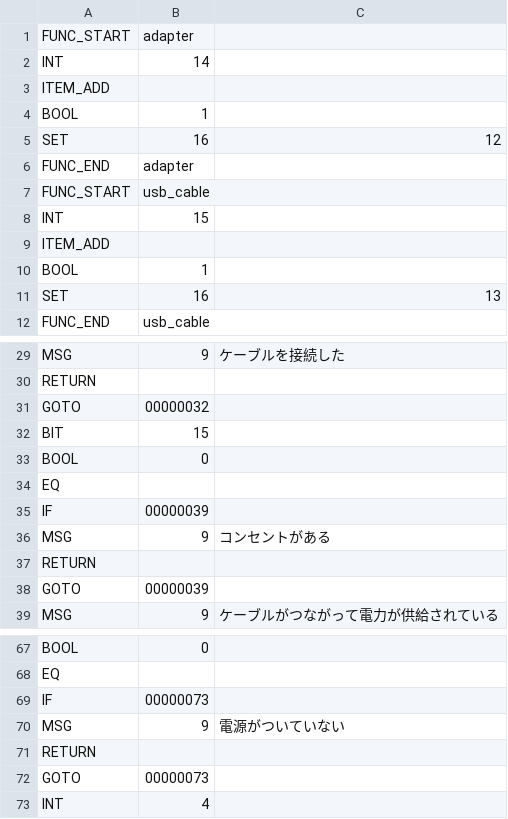
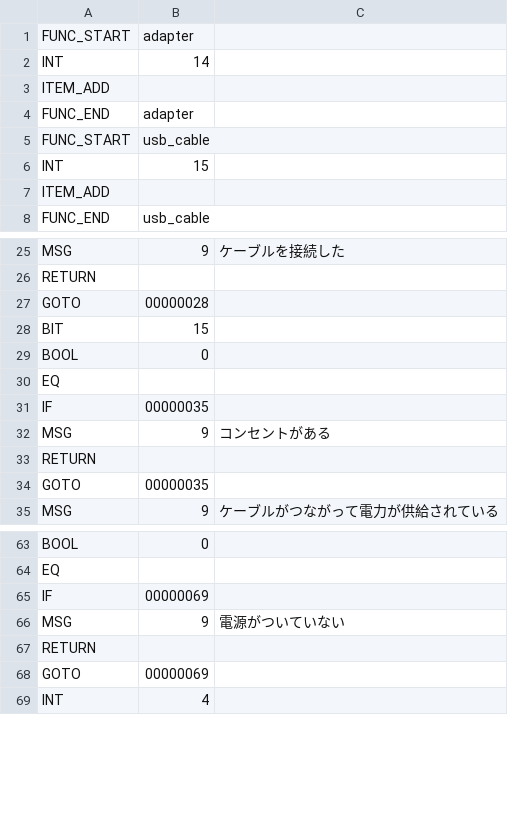
Before and after one commit to syun77/EscEditor6, a CSV file: assets/data/scene001/001.csv, drawn as a sheet; only a part is shown, gaps mark what is left out; the diff covers the shown part only.

```diff
--- a/assets/data/scene001/001.csv
+++ b/assets/data/scene001/001.csv
@@ -3,4 +3,2 @@ INT,14
 ITEM_ADD
-BOOL,1
-SET,16,12
 FUNC_END,adapter
@@ -9,4 +7,2 @@ INT,15
 ITEM_ADD
-BOOL,1
-SET,16,13
 FUNC_END,usb_cable
@@ -30,3 +26,3 @@ MSG,9,ケーブルを接続した
 RETURN
-GOTO,00000032
+GOTO,00000028
 BIT,15
@@ -34,6 +30,6 @@ BOOL,0
 EQ
-IF,00000039
+IF,00000035
 MSG,9,コンセントがある
 RETURN
-GOTO,00000039
+GOTO,00000035
 MSG,9,ケーブルがつながって電力が供給されている
@@ -68,6 +64,6 @@ BOOL,0
 EQ
-IF,00000073
+IF,00000069
 MSG,9,電源がついていない
 RETURN
-GOTO,00000073
+GOTO,00000069
 INT,4
```
Also changed, not shown: 7 edited cells elsewhere in this file, 4 other files.
